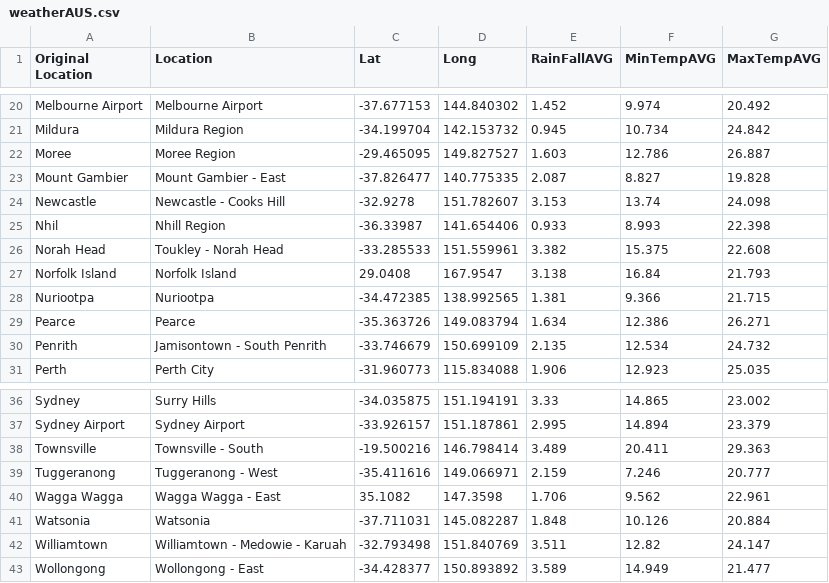
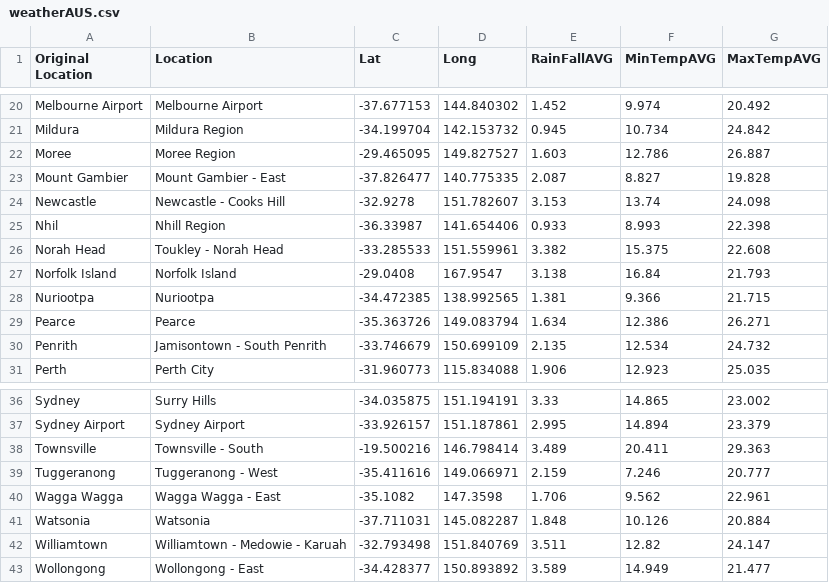
Before and after one commit to HerrahStrings/DataVis, a CSV file: weatherAUS.csv, drawn as a sheet; only a part is shown, gaps mark what is left out.

Commit message:
fixed latlong

```diff
--- a/weatherAUS.csv
+++ b/weatherAUS.csv
@@ -26,3 +26,3 @@ Nhil,Nhill Region,-36.33987,141.654406,0.933,8.993,22.398
 Norah Head,Toukley - Norah Head,-33.285533,151.559961,3.382,15.375,22.608
-Norfolk Island,Norfolk Island,29.0408,167.9547,3.138,16.84,21.793
+Norfolk Island,Norfolk Island,-29.0408,167.9547,3.138,16.84,21.793
 Nuriootpa,Nuriootpa,-34.472385,138.992565,1.381,9.366,21.715
@@ -39,3 +39,3 @@ Townsville,Townsville - South,-19.500216,146.798414,3.489,20.411,29.363
 Tuggeranong,Tuggeranong - West,-35.411616,149.066971,2.159,7.246,20.777
-Wagga Wagga,Wagga Wagga - East,35.1082,147.3598,1.706,9.562,22.961
+Wagga Wagga,Wagga Wagga - East,-35.1082,147.3598,1.706,9.562,22.961
 Watsonia,Watsonia,-37.711031,145.082287,1.848,10.126,20.884
```
